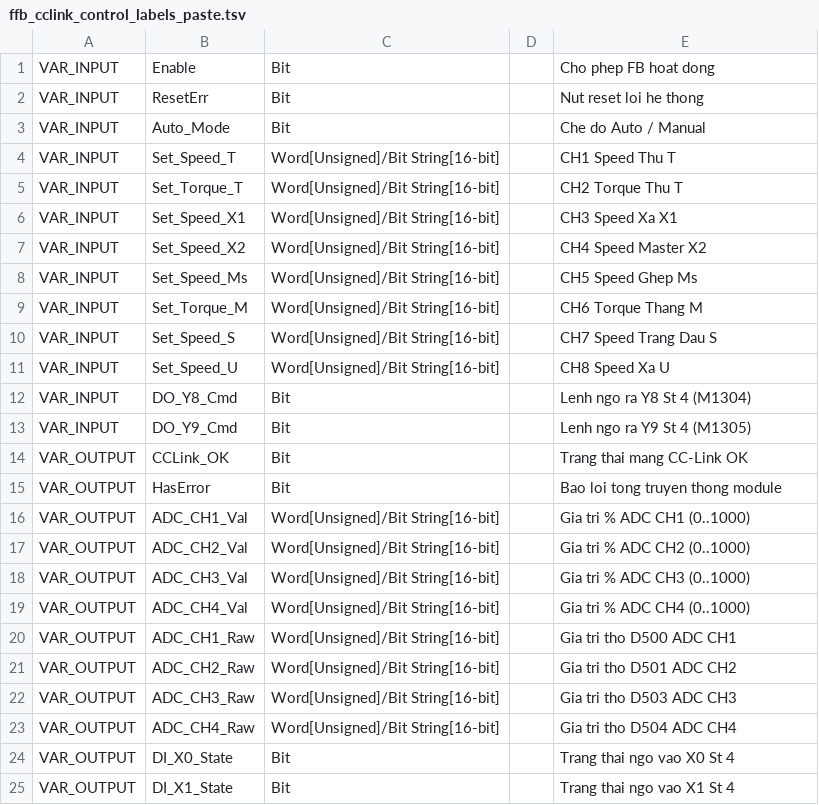
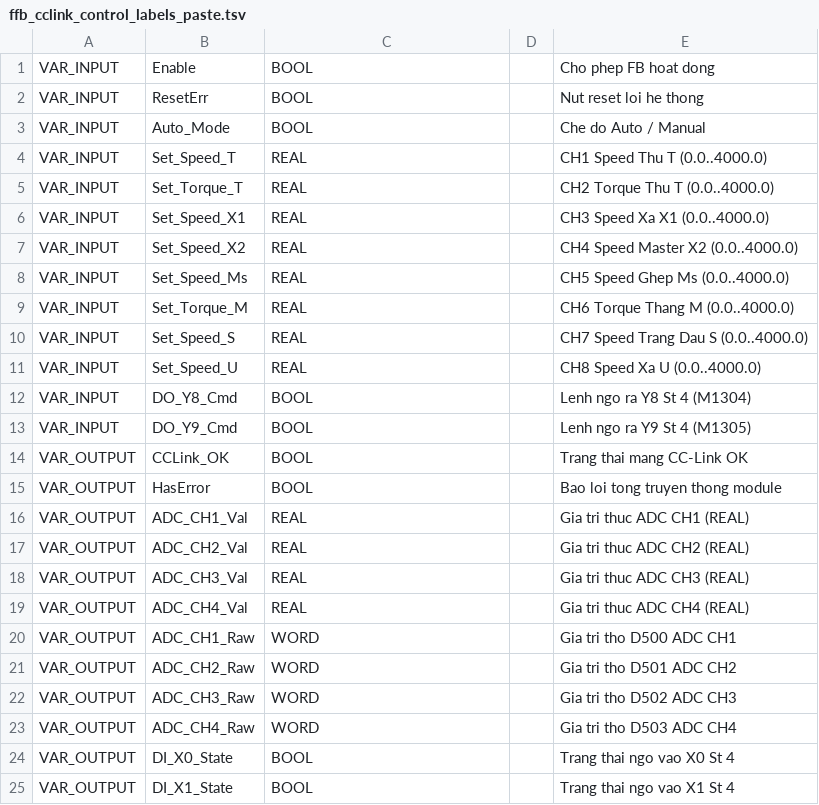
Before and after one commit to Khoavo261/GHEP-MITSU_BACKUP, a TSV file: ffb_cclink_control_labels_paste.tsv, drawn as a sheet.

```diff
--- a/ffb_cclink_control_labels_paste.tsv
+++ b/ffb_cclink_control_labels_paste.tsv
@@ -1,25 +1,25 @@
-VAR_INPUT	Enable	Bit		Cho phep FB hoat dong
-VAR_INPUT	ResetErr	Bit		Nut reset loi he thong
-VAR_INPUT	Auto_Mode	Bit		Che do Auto / Manual
-VAR_INPUT	Set_Speed_T	Word[Unsigned]/Bit String[16-bit]		CH1 Speed Thu T
-VAR_INPUT	Set_Torque_T	Word[Unsigned]/Bit String[16-bit]		CH2 Torque Thu T
-VAR_INPUT	Set_Speed_X1	Word[Unsigned]/Bit String[16-bit]		CH3 Speed Xa X1
-VAR_INPUT	Set_Speed_X2	Word[Unsigned]/Bit String[16-bit]		CH4 Speed Master X2
-VAR_INPUT	Set_Speed_Ms	Word[Unsigned]/Bit String[16-bit]		CH5 Speed Ghep Ms
-VAR_INPUT	Set_Torque_M	Word[Unsigned]/Bit String[16-bit]		CH6 Torque Thang M
-VAR_INPUT	Set_Speed_S	Word[Unsigned]/Bit String[16-bit]		CH7 Speed Trang Dau S
-VAR_INPUT	Set_Speed_U	Word[Unsigned]/Bit String[16-bit]		CH8 Speed Xa U
-VAR_INPUT	DO_Y8_Cmd	Bit		Lenh ngo ra Y8 St 4 (M1304)
-VAR_INPUT	DO_Y9_Cmd	Bit		Lenh ngo ra Y9 St 4 (M1305)
-VAR_OUTPUT	CCLink_OK	Bit		Trang thai mang CC-Link OK
-VAR_OUTPUT	HasError	Bit		Bao loi tong truyen thong module
-VAR_OUTPUT	ADC_CH1_Val	Word[Unsigned]/Bit String[16-bit]		Gia tri % ADC CH1 (0..1000)
-VAR_OUTPUT	ADC_CH2_Val	Word[Unsigned]/Bit String[16-bit]		Gia tri % ADC CH2 (0..1000)
-VAR_OUTPUT	ADC_CH3_Val	Word[Unsigned]/Bit String[16-bit]		Gia tri % ADC CH3 (0..1000)
-VAR_OUTPUT	ADC_CH4_Val	Word[Unsigned]/Bit String[16-bit]		Gia tri % ADC CH4 (0..1000)
-VAR_OUTPUT	ADC_CH1_Raw	Word[Unsigned]/Bit String[16-bit]		Gia tri tho D500 ADC CH1
-VAR_OUTPUT	ADC_CH2_Raw	Word[Unsigned]/Bit String[16-bit]		Gia tri tho D501 ADC CH2
-VAR_OUTPUT	ADC_CH3_Raw	Word[Unsigned]/Bit String[16-bit]		Gia tri tho D503 ADC CH3
-VAR_OUTPUT	ADC_CH4_Raw	Word[Unsigned]/Bit String[16-bit]		Gia tri tho D504 ADC CH4
-VAR_OUTPUT	DI_X0_State	Bit		Trang thai ngo vao X0 St 4
-VAR_OUTPUT	DI_X1_State	Bit		Trang thai ngo vao X1 St 4
+VAR_INPUT	Enable	BOOL		Cho phep FB hoat dong
+VAR_INPUT	ResetErr	BOOL		Nut reset loi he thong
+VAR_INPUT	Auto_Mode	BOOL		Che do Auto / Manual
+VAR_INPUT	Set_Speed_T	REAL		CH1 Speed Thu T (0.0..4000.0)
+VAR_INPUT	Set_Torque_T	REAL		CH2 Torque Thu T (0.0..4000.0)
+VAR_INPUT	Set_Speed_X1	REAL		CH3 Speed Xa X1 (0.0..4000.0)
+VAR_INPUT	Set_Speed_X2	REAL		CH4 Speed Master X2 (0.0..4000.0)
+VAR_INPUT	Set_Speed_Ms	REAL		CH5 Speed Ghep Ms (0.0..4000.0)
+VAR_INPUT	Set_Torque_M	REAL		CH6 Torque Thang M (0.0..4000.0)
+VAR_INPUT	Set_Speed_S	REAL		CH7 Speed Trang Dau S (0.0..4000.0)
+VAR_INPUT	Set_Speed_U	REAL		CH8 Speed Xa U (0.0..4000.0)
+VAR_INPUT	DO_Y8_Cmd	BOOL		Lenh ngo ra Y8 St 4 (M1304)
+VAR_INPUT	DO_Y9_Cmd	BOOL		Lenh ngo ra Y9 St 4 (M1305)
+VAR_OUTPUT	CCLink_OK	BOOL		Trang thai mang CC-Link OK
+VAR_OUTPUT	HasError	BOOL		Bao loi tong truyen thong module
+VAR_OUTPUT	ADC_CH1_Val	REAL		Gia tri thuc ADC CH1 (REAL)
+VAR_OUTPUT	ADC_CH2_Val	REAL		Gia tri thuc ADC CH2 (REAL)
+VAR_OUTPUT	ADC_CH3_Val	REAL		Gia tri thuc ADC CH3 (REAL)
+VAR_OUTPUT	ADC_CH4_Val	REAL		Gia tri thuc ADC CH4 (REAL)
+VAR_OUTPUT	ADC_CH1_Raw	WORD		Gia tri tho D500 ADC CH1
+VAR_OUTPUT	ADC_CH2_Raw	WORD		Gia tri tho D501 ADC CH2
+VAR_OUTPUT	ADC_CH3_Raw	WORD		Gia tri tho D502 ADC CH3
+VAR_OUTPUT	ADC_CH4_Raw	WORD		Gia tri tho D503 ADC CH4
+VAR_OUTPUT	DI_X0_State	BOOL		Trang thai ngo vao X0 St 4
+VAR_OUTPUT	DI_X1_State	BOOL		Trang thai ngo vao X1 St 4
```
Also changed, not shown: fb_tension_pid_labels_paste.tsv, global_labels_paste.tsv, 17 other files.
